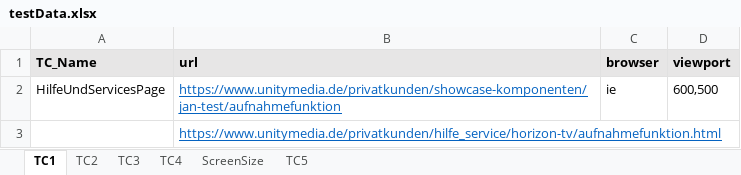
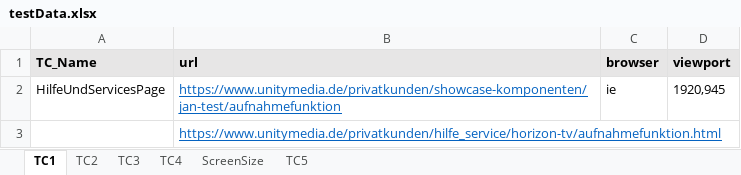
Before and after one commit to ajuu02/umauto, an Excel workbook: dataSource/testData.xlsx, sheet TC1, drawn as a sheet; values as stored, in another font and other column widths than the file's, no borders; the diff names each change by its address in the sheet, - before the commit and + after, or states it on an @@ line.

```diff
--- a/dataSource/testData.xlsx (sheet TC1)
+++ b/dataSource/testData.xlsx (sheet TC1)
-D2 (viewport): 600,500
+D2 (viewport): 1920,945
```
Also changed, not shown: sheet TC3, sheet TC2, sheet TC4, 7 other files.
